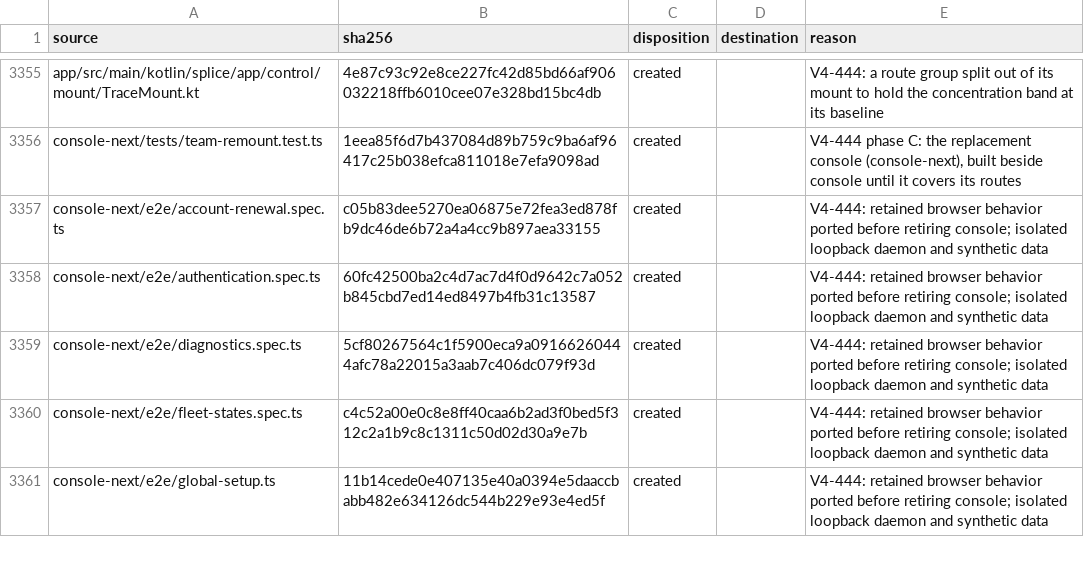
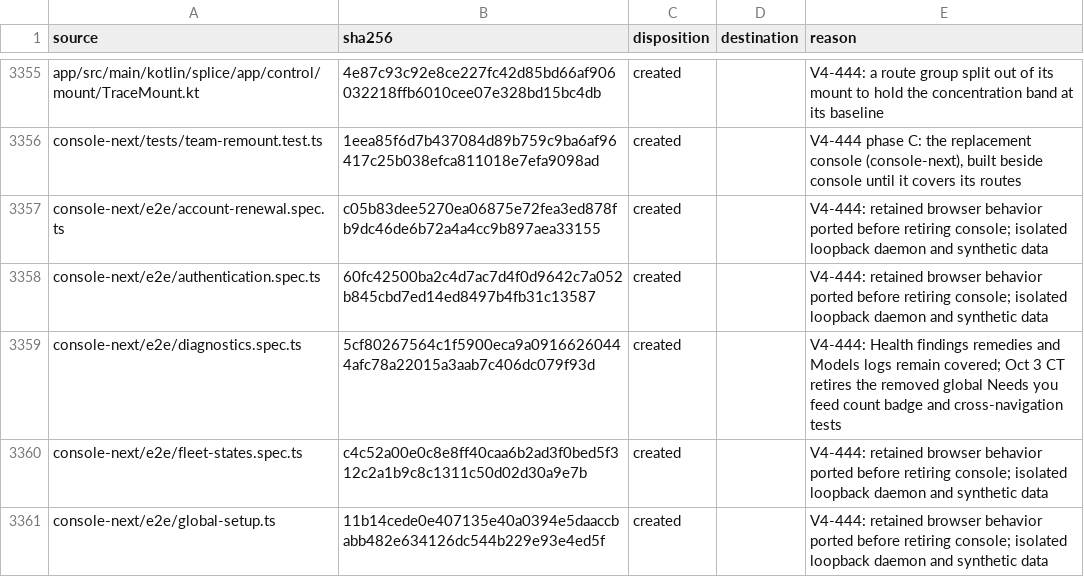
Before and after one commit to torad-labs/splice, a TSV file: .dev/restructure/capabilities.tsv, drawn as a sheet; only a part is shown, gaps mark what is left out.

Commit message:
fix(console): V4-444 preserve features on the new navigation

```diff
--- a/.dev/restructure/capabilities.tsv
+++ b/.dev/restructure/capabilities.tsv
@@ -3358,3 +3358,3 @@ console-next/e2e/account-renewal.spec.ts	c05b83dee5270ea06875e72fea3ed878fb9dc46
 console-next/e2e/authentication.spec.ts	60fc42500ba2c4d7ac7d4f0d9642c7a052b845cbd7ed14ed8497b4fb31c13587	created		V4-444: retained browser behavior ported before retiring console; isolated loopback daemon and synthetic data
-console-next/e2e/diagnostics.spec.ts	5cf80267564c1f5900eca9a09166260444afc78a22015a3aab7c406dc079f93d	created		V4-444: retained browser behavior ported before retiring console; isolated loopback daemon and synthetic data
+console-next/e2e/diagnostics.spec.ts	5cf80267564c1f5900eca9a09166260444afc78a22015a3aab7c406dc079f93d	created		V4-444: Health findings remedies and Models logs remain covered; Oct 3 CT retires the removed global Needs you feed count badge and cross-navigation tests
 console-next/e2e/fleet-states.spec.ts	c4c52a00e0c8e8ff40caa6b2ad3f0bed5f312c2a1b9c8c1311c50d02d30a9e7b	created		V4-444: retained browser behavior ported before retiring console; isolated loopback daemon and synthetic data
```
Also changed, not shown: 34 other files.
